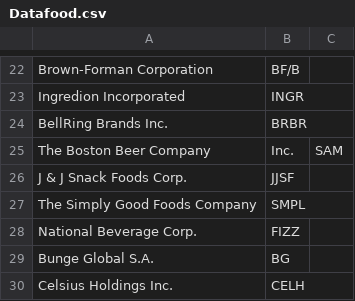
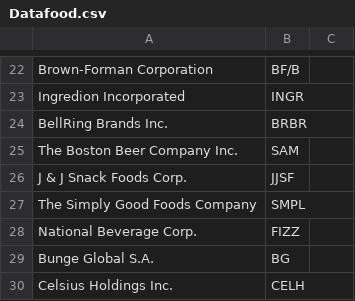
Before and after one commit to Sagaco123/ProyectoStats-3, a CSV file: Datafood.csv, drawn as a sheet; only a part is shown, gaps mark what is left out; removed rows and columns are numbered as before the commit, all else as after; the diff names each change by its address in the sheet, - before the commit and + after, or states it on an @@ line.

Commit message:
Update Datafood.csv

```diff
--- a/Datafood.csv
+++ b/Datafood.csv
-row 25: The Boston Beer Company | Inc. | SAM
+row 25: The Boston Beer Company Inc. | SAM
```
